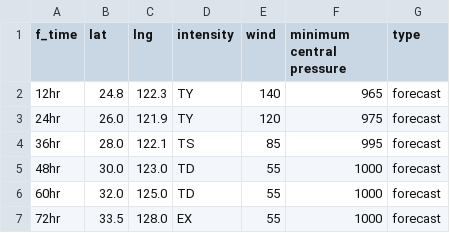
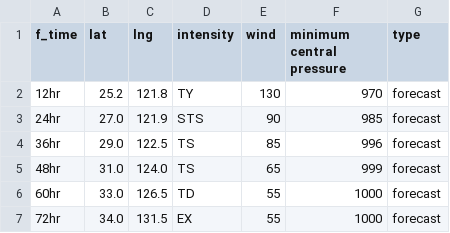
Before and after one commit to zax41006-bot/MMC-TC, a CSV file: forecast_track_P.csv, drawn as a sheet.

Commit message:
Update forecast_track_P.csv

```diff
--- a/forecast_track_P.csv
+++ b/forecast_track_P.csv
@@ -1,7 +1,7 @@
 f_time,lat,lng,intensity,wind,minimum central pressure,type
-12hr,24.8,122.3,TY,140,965,forecast
-24hr,26.0,121.9,TY,120,975,forecast
-36hr,28.0,122.1,TS,85,995,forecast
-48hr,30.0,123.0,TD,55,1000,forecast
-60hr,32.0,125.0,TD,55,1000,forecast
-72hr,33.5,128.0,EX,55,1000,forecast
+12hr,25.2,121.8,TY,130,970,forecast
+24hr,27.0,121.9,STS,90,985,forecast
+36hr,29.0,122.5,TS,85,996,forecast
+48hr,31.0,124.0,TS,65,999,forecast
+60hr,33.0,126.5,TD,55,1000,forecast
+72hr,34.0,131.5,EX,55,1000,forecast
```
